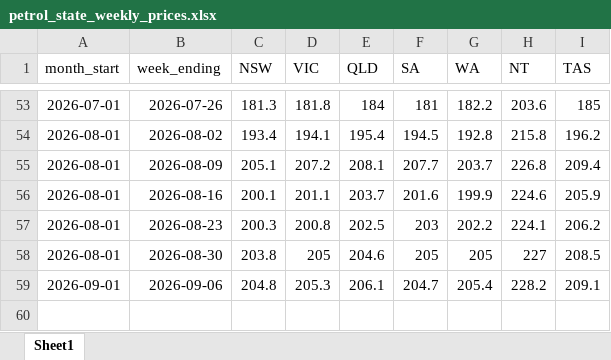
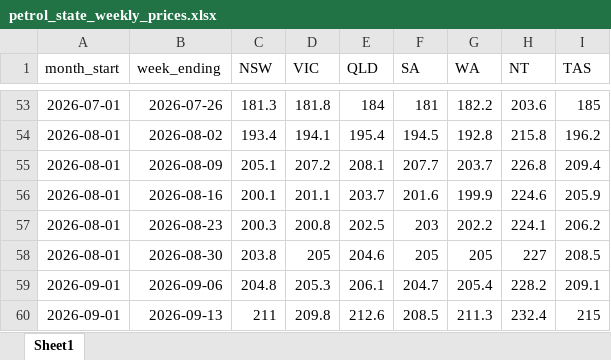
Before and after one commit to abdulhannanjanjua/petrolprices-aip, an Excel workbook: data/petrol_state_weekly_prices.xlsx, sheet Sheet1, drawn as a sheet; only a part is shown, gaps mark what is left out; values as stored, in another font and other column widths than the file's, no borders; the diff names each change by its address in the sheet, - before the commit and + after, or states it on an @@ line.

```diff
--- a/data/petrol_state_weekly_prices.xlsx (sheet Sheet1)
+++ b/data/petrol_state_weekly_prices.xlsx (sheet Sheet1)
+row 60: 2026-09-01 | 2026-09-13 | 211 | 209.8 | 212.6 | 208.5 | 211.3 | 232.4 | 215
```
Also changed, not shown: 1 other file.
